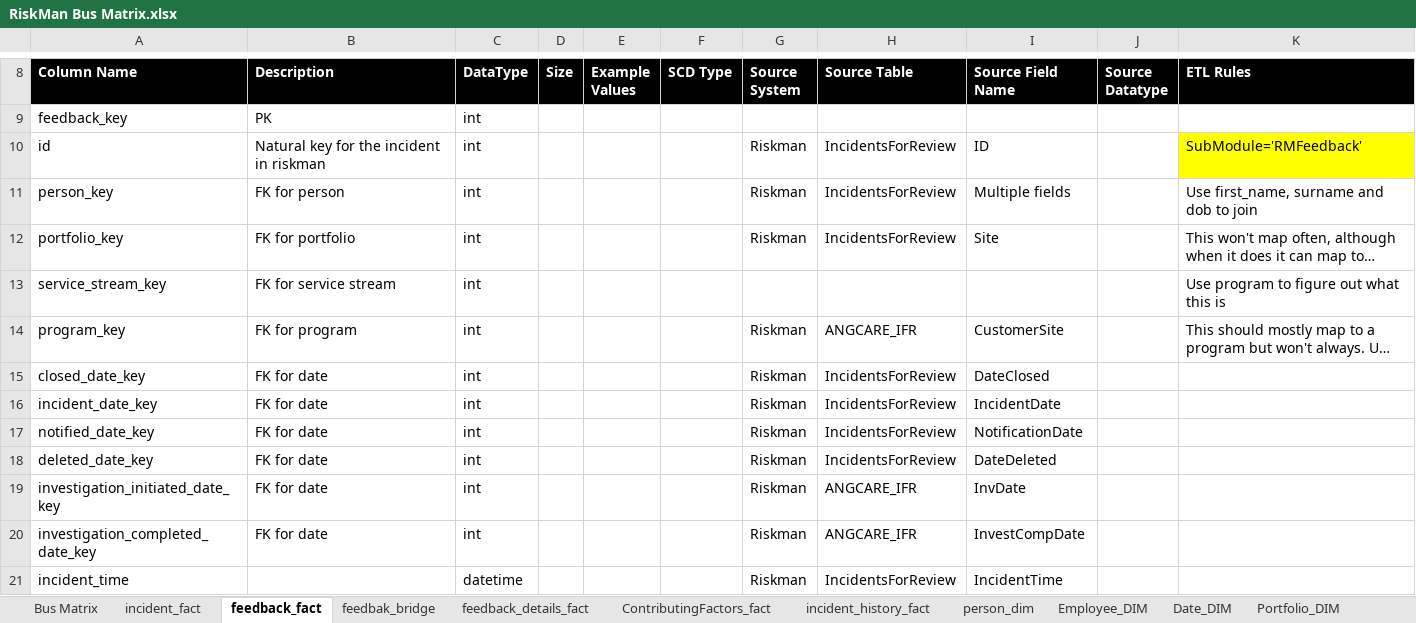
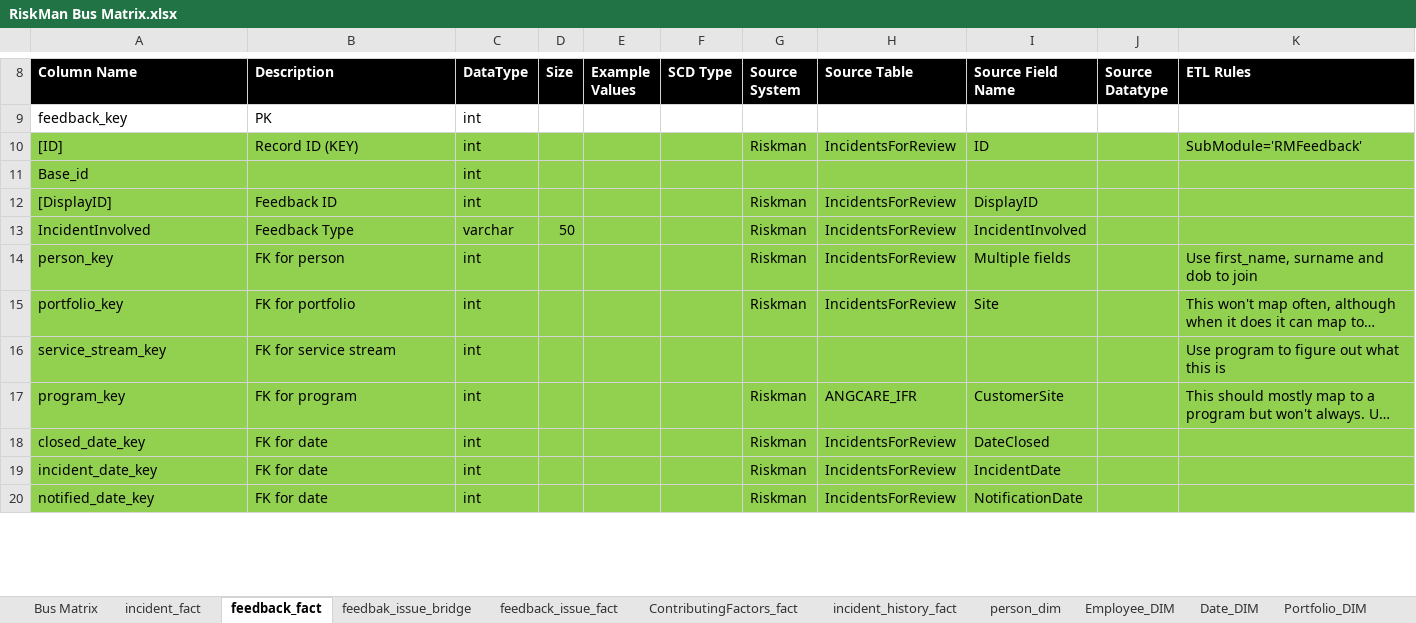
Before and after one commit to anglicaresa/ReportingWarehouse, an Excel workbook: Matrix_Bus/RiskMan Bus Matrix.xlsx, sheet feedback_fact, drawn as a sheet; only a part is shown, gaps mark what is left out; long unchanged cells end in …; values as stored, in another font and other column widths than the file's, no borders; removed rows and columns are numbered as before the commit, all else as after; the diff covers the shown part only; the diff names each change by its address in the sheet, - before the commit and + after, or states it on an @@ line.

Commit message:
update etl and matrix bus for feedbak module in riskman data mart.

```diff
--- a/Matrix_Bus/RiskMan Bus Matrix.xlsx (sheet feedback_fact)
+++ b/Matrix_Bus/RiskMan Bus Matrix.xlsx (sheet feedback_fact)
-sheet tab: feedbak_bridge
+sheet tab: feedbak_issue_bridge
-sheet tab: feedback_details_fact
+sheet tab: feedback_issue_fact
-A10 (Column Name): id
+A10 (Column Name): [ID]
-A10:J10 fill: none
+A10:J10 fill: #92D050
-B10 (Description): Natural key for the incident in riskman
+B10 (Description): Record ID (KEY)
-K10 fill: #FFFF00
+K10 fill: #92D050
+row 11: Base_id |  | int
+row 12: [DisplayID] | Feedback ID | int |  |  |  | Riskman | IncidentsForReview | DisplayID
+row 13: IncidentInvolved | Feedback Type | varchar | 50 |  |  | Riskman | IncidentsForReview | IncidentInvolved
-A14:K20 fill: none
+A14:K20 fill: #92D050
-row 18: deleted_date_key | FK for date | int |  |  |  | Riskman | IncidentsForReview | DateDeleted
-row 19: investigation_initiated_date_key | FK for date | int |  |  |  | Riskman | ANGCARE_IFR | InvDate
-row 20: investigation_completed_date_key | FK for date | int |  |  |  | Riskman | ANGCARE_IFR | InvestCompDate
-row 21: incident_time |  | datetime |  |  |  | Riskman | IncidentsForReview | IncidentTime
```
Also changed, not shown: 22 added rows, 30 removed rows, 9 edited cells and cell formats elsewhere in this sheet, sheet feedbak_issue_bridge, sheet feedback_issue_fact, 1 other file.
